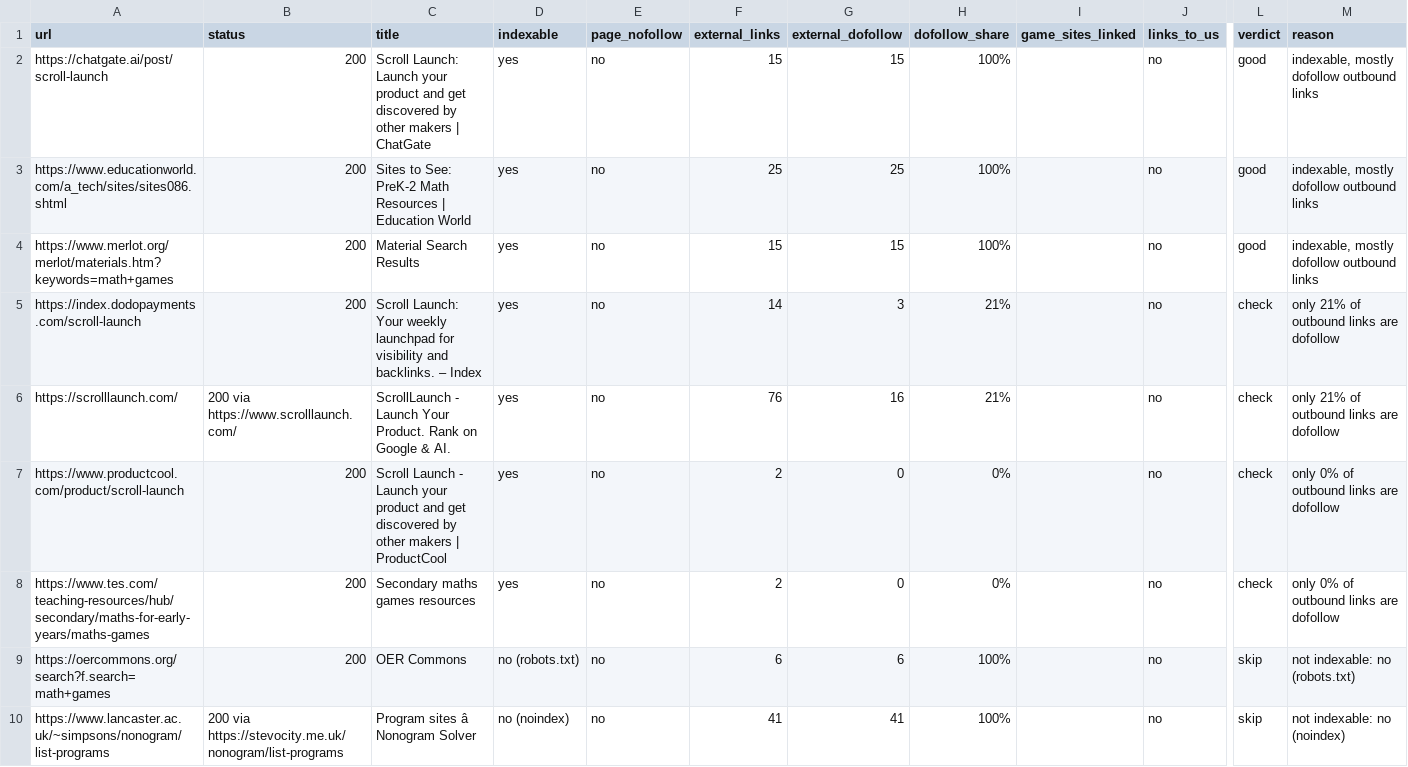
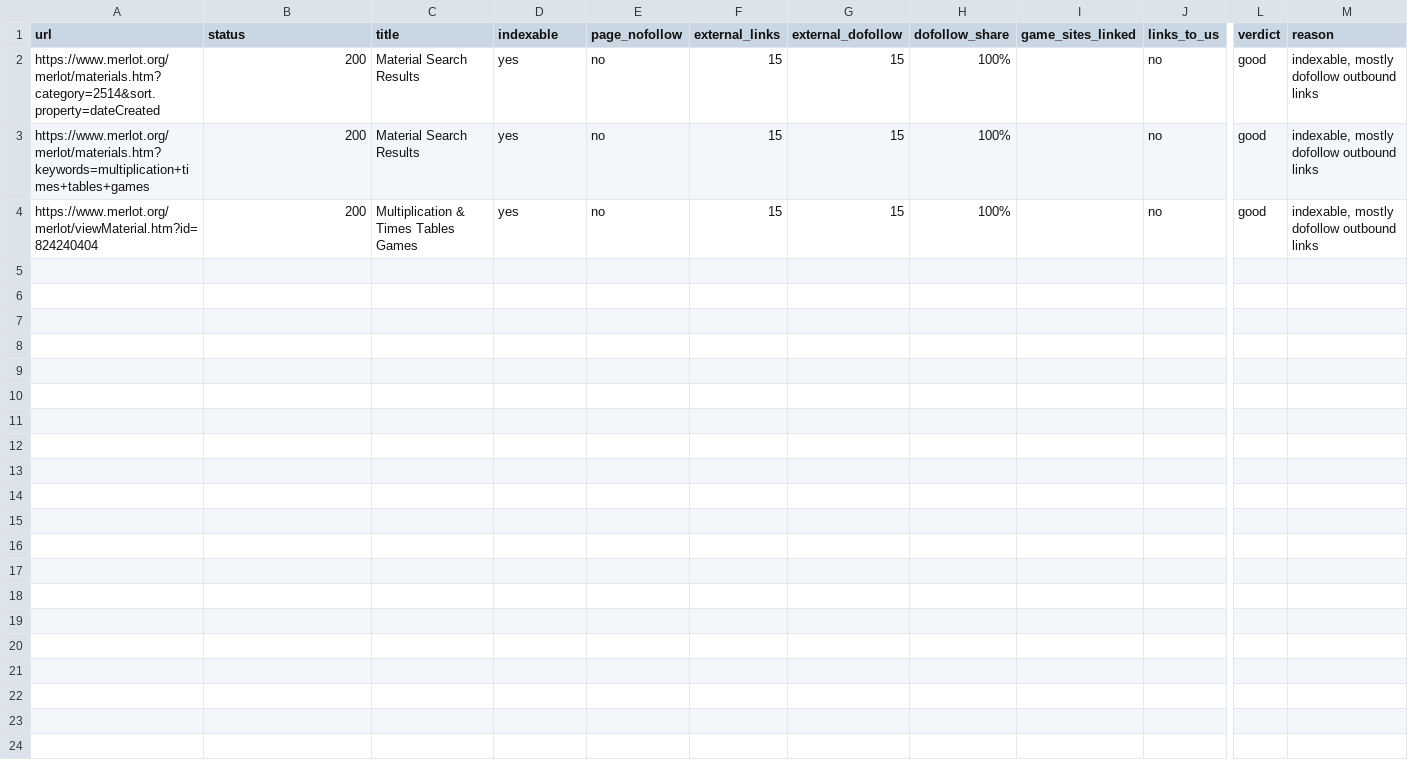
Before and after one commit to thanhnt1910/gsc-data, a CSV file: data/prospects/rel-2026-10-05.csv, drawn as a sheet; only a part is shown, gaps mark what is left out; rows hold the shown columns only; the diff names each change by its address in the sheet, - before the commit and + after, or states it on an @@ line.

```diff
--- a/data/prospects/rel-2026-10-05.csv
+++ b/data/prospects/rel-2026-10-05.csv
-A2 (url): https://chatgate.ai/post/scroll-launch
+A2 (url): https://www.merlot.org/merlot/materials.htm?category=2514&sort.property=dateCreated
-C2 (title): Scroll Launch: Launch your product and get discovered by other makers | ChatGate
+C2 (title): Material Search Results
-A3 (url): https://www.educationworld.com/a_tech/sites/sites086.shtml
+A3 (url): https://www.merlot.org/merlot/materials.htm?keywords=multiplication+times+tables+games
-C3 (title): Sites to See: PreK-2 Math Resources | Education World
+C3 (title): Material Search Results
-F3 (external_links): 25
+F3 (external_links): 15
-G3 (external_dofollow): 25
+G3 (external_dofollow): 15
-A4 (url): https://www.merlot.org/merlot/materials.htm?keywords=math+games
+A4 (url): https://www.merlot.org/merlot/viewMaterial.htm?id=824240404
-C4 (title): Material Search Results
+C4 (title): Multiplication & Times Tables Games
-row 5: https://index.dodopayments.com/scroll-launch | 200 | Scroll Launch: Your weekly launchpad for visibility and backlinks. – Index | yes | no | 14 | 3 | 21% |  | no | check | only 21% of outbound links are dofollow
-row 6: https://scrolllaunch.com/ | 200 via https://www.scrolllaunch.com/ | ScrollLaunch - Launch Your Product. Rank on Google & AI. | yes | no | 76 | 16 | 21% |  | no | check | only 21% of outbound links are dofollow
-row 7: https://www.productcool.com/product/scroll-launch | 200 | Scroll Launch - Launch your product and get discovered by other makers | ProductCool | yes | no | 2 | 0 | 0% |  | no | check | only 0% of outbound links are dofollow
-row 8: https://www.tes.com/teaching-resources/hub/secondary/maths-for-early-years/maths-games | 200 | Secondary maths games resources | yes | no | 2 | 0 | 0% |  | no | check | only 0% of outbound links are dofollow
-row 9: https://oercommons.org/search?f.search=math+games | 200 | OER Commons | no (robots.txt) | no | 6 | 6 | 100% |  | no | skip | not indexable: no (robots.txt)
-row 10: https://www.lancaster.ac.uk/~simpsons/nonogram/list-programs | 200 via https://stevocity.me.uk/nonogram/list-programs | Program sites â Nonogram Solver | no (noindex) | no | 41 | 41 | 100% |  | no | skip | not indexable: no (noindex)
```
